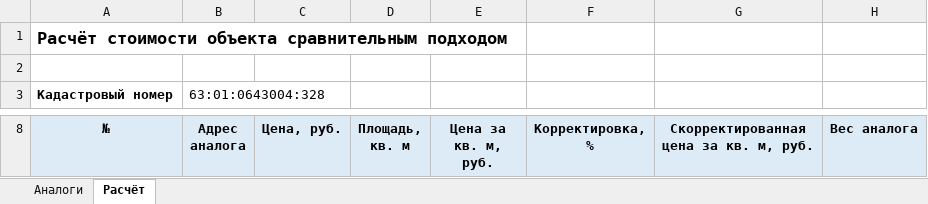
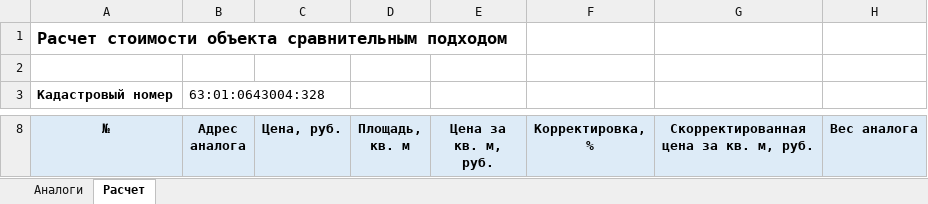
Before and after one commit to astrakhantseva/pomoshchnik-ocenshchika, an Excel workbook: analogi_63-01-0643004-328.xlsx, sheet Расчет, drawn as a sheet; only a part is shown, gaps mark what is left out; values as stored, in another font and other column widths than the file's, no borders; the diff names each change by its address in the sheet, - before the commit and + after, or states it on an @@ line.

```diff
--- a/analogi_63-01-0643004-328.xlsx (sheet Расчет)
+++ b/analogi_63-01-0643004-328.xlsx (sheet Расчет)
-sheet tab: Расчёт
+sheet tab: Расчет
-A1 (№): Расчёт стоимости объекта…
+A1 (№): Расчет стоимости объекта…
```
Also changed, not shown: sheet Аналоги, analogi_77-07-0013002-4537.xlsx, 9 other files.
